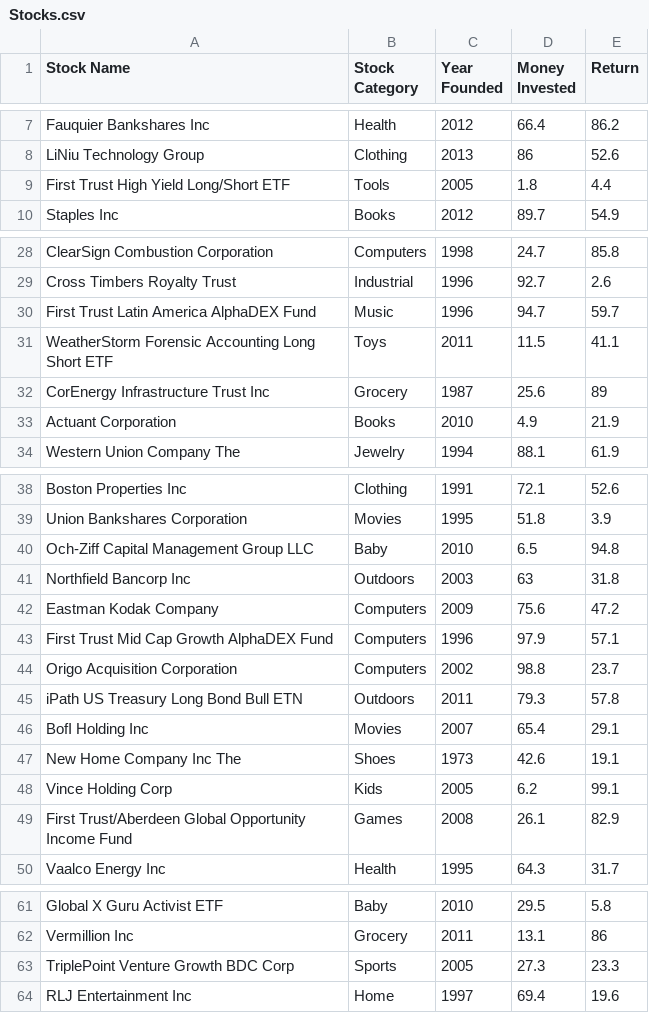
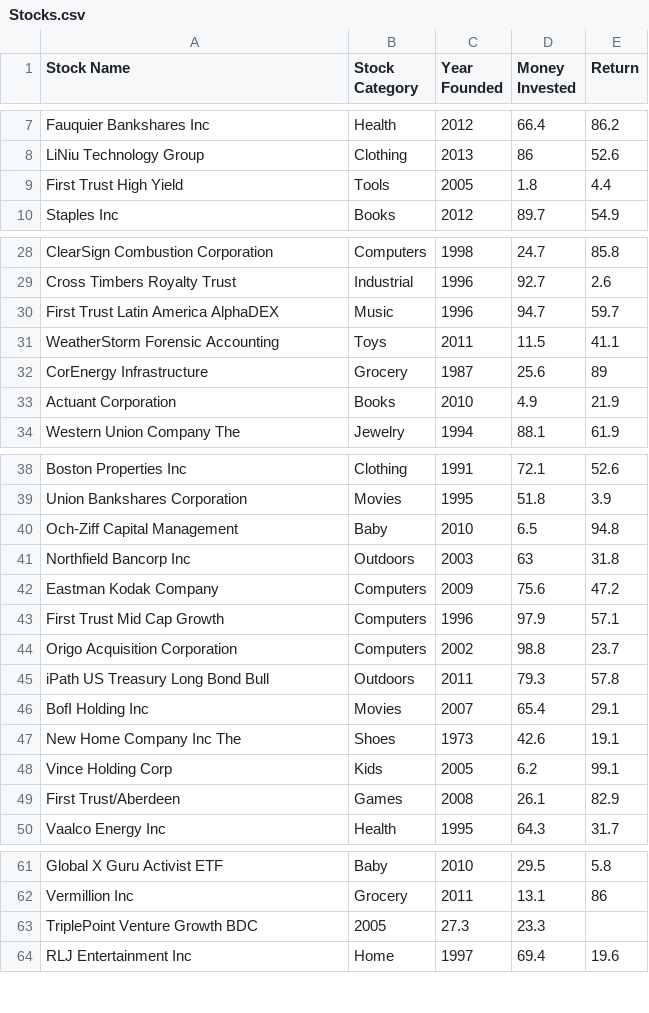
Before and after one commit to sahilsam05/CPP_2025_CA1_SS, a CSV file: cmake-build-debug/Stocks.csv, drawn as a sheet; only a part is shown, gaps mark what is left out; the diff covers the shown part only.

```diff
--- a/cmake-build-debug/Stocks.csv
+++ b/cmake-build-debug/Stocks.csv
@@ -8,3 +8,3 @@ Fauquier Bankshares Inc,Health,2012,66.4,86.2
 LiNiu Technology Group,Clothing,2013,86,52.6
-First Trust High Yield Long/Short ETF,Tools,2005,1.8,4.4
+First Trust High Yield ,Tools,2005,1.8,4.4
 Staples Inc,Books,2012,89.7,54.9
@@ -29,5 +29,5 @@ ClearSign Combustion Corporation,Computers,1998,24.7,85.8
 Cross Timbers Royalty Trust,Industrial,1996,92.7,2.6
-First Trust Latin America AlphaDEX Fund,Music,1996,94.7,59.7
-WeatherStorm Forensic Accounting Long Short ETF,Toys,2011,11.5,41.1
-CorEnergy Infrastructure Trust Inc,Grocery,1987,25.6,89
+First Trust Latin America AlphaDEX,Music,1996,94.7,59.7
+WeatherStorm Forensic Accounting,Toys,2011,11.5,41.1
+CorEnergy Infrastructure,Grocery,1987,25.6,89
 Actuant Corporation,Books,2010,4.9,21.9
@@ -39,8 +39,8 @@ Boston Properties Inc,Clothing,1991,72.1,52.6
 Union Bankshares Corporation,Movies,1995,51.8,3.9
-Och-Ziff Capital Management Group LLC,Baby,2010,6.5,94.8
+Och-Ziff Capital Management,Baby,2010,6.5,94.8
 Northfield Bancorp Inc,Outdoors,2003,63,31.8
 Eastman Kodak Company,Computers,2009,75.6,47.2
-First Trust Mid Cap Growth AlphaDEX Fund,Computers,1996,97.9,57.1
+First Trust Mid Cap Growth,Computers,1996,97.9,57.1
 Origo Acquisition Corporation,Computers,2002,98.8,23.7
-iPath US Treasury Long Bond Bull ETN,Outdoors,2011,79.3,57.8
+iPath US Treasury Long Bond Bull,Outdoors,2011,79.3,57.8
 BofI Holding Inc,Movies,2007,65.4,29.1
@@ -48,3 +48,3 @@ New Home Company Inc The,Shoes,1973,42.6,19.1
 Vince Holding Corp,Kids,2005,6.2,99.1
-First Trust/Aberdeen Global Opportunity Income Fund,Games,2008,26.1,82.9
+First Trust/Aberdeen,Games,2008,26.1,82.9
 Vaalco Energy Inc,Health,1995,64.3,31.7
@@ -62,3 +62,3 @@ Global X Guru Activist ETF,Baby,2010,29.5,5.8
 Vermillion Inc,Grocery,2011,13.1,86
-TriplePoint Venture Growth BDC Corp,Sports,2005,27.3,23.3
+TriplePoint Venture Growth BDC,2005,27.3,23.3
 RLJ Entertainment Inc,Home,1997,69.4,19.6
```
Also changed, not shown: 1 added row, 1 removed row and 9 edited cells elsewhere in this file, 8 other files.
